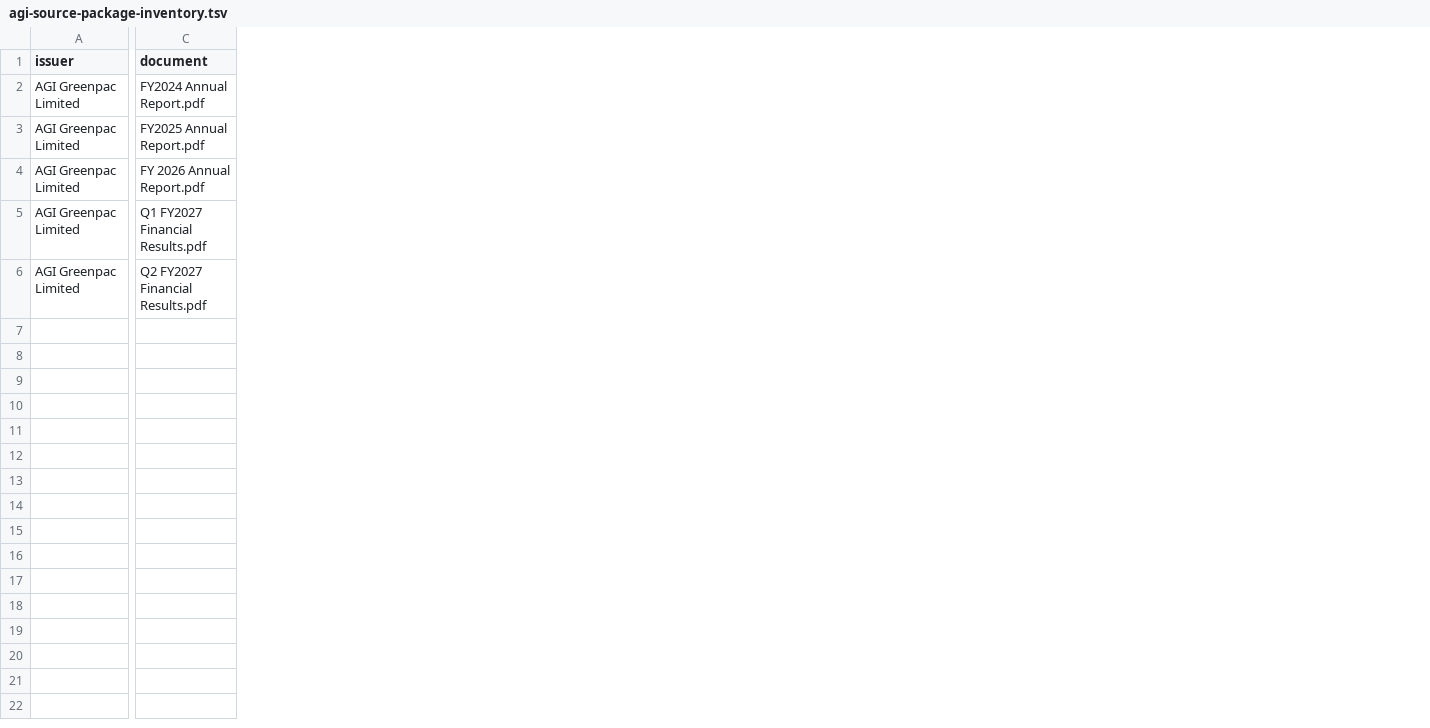
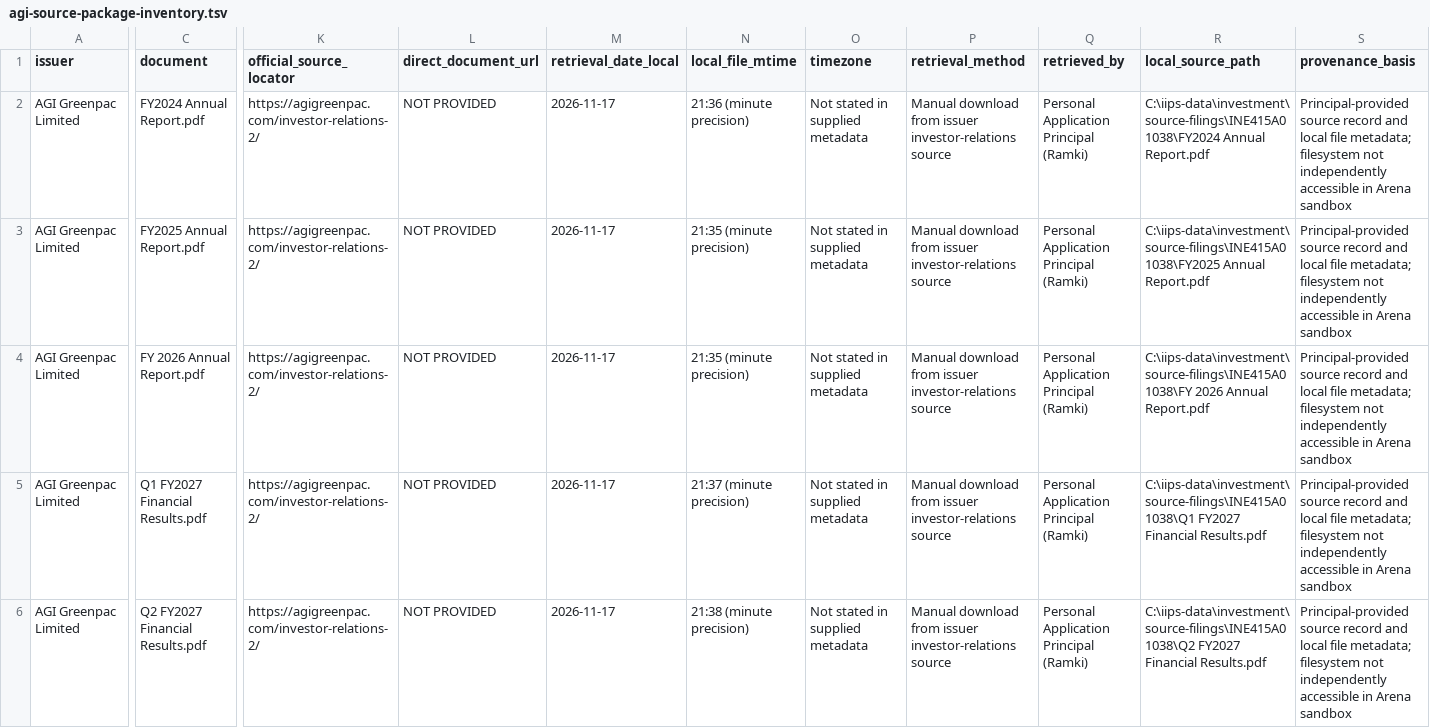
Before and after one commit to ramkivs/iips-review-recovered, a TSV file: evidence/integration/w05-d1-d2-decision-implementation-2026-11-17/agi-source-package-inventory.tsv, drawn as a sheet; only a part is shown, gaps mark what is left out; the diff names each change by its address in the sheet, - before the commit and + after, or states it on an @@ line.

Commit message:
Record AGI manual source provenance
Co-authored-by: arena-agent <297053741+arena-agent@users.noreply.github.com>

```diff
--- a/evidence/integration/w05-d1-d2-decision-implementation-2026-11-17/agi-source-package-inventory.tsv
+++ b/evidence/integration/w05-d1-d2-decision-implementation-2026-11-17/agi-source-package-inventory.tsv
+column K (official_source_locator), rows 2-6: all https://agigreenpac.com/investor-relations-2/
+column L (direct_document_url), rows 2-6: all NOT PROVIDED
+column M (retrieval_date_local), rows 2-6: all 2026-11-17
+column N (local_file_mtime), rows 2-6: 21:36 (minute precision) | 21:35 (minute precision) | 21:35 (minute precision) | 21:37 (minute precision) | 21:38 (minute precision)
+column O (timezone), rows 2-6: all Not stated in supplied metadata
+column P (retrieval_method), rows 2-6: all Manual download from issuer investor-relations source
+column Q (retrieved_by), rows 2-6: all Personal Application Principal (Ramki)
+column R (local_source_path), rows 2-6: C:\iips-data\investment\source-filings\INE415A01038\FY2024 Annual Report.pdf | C:\iips-data\investment\source-filings\INE415A01038\FY2025 Annual Report.pdf | C:\iips-data\investment\source-filings\INE415A01038\FY 2026 Annual Report.pdf | C:\iips-data\investment\source-filings\INE415A01038\Q1 FY2027 Financial Results.pdf | C:\iips-data\investment\source-filings\INE415A01038\Q2 FY2027 Financial Results.pdf
+column S (provenance_basis), rows 2-6: all Principal-provided source record and local file metadata; filesystem not independently accessible in Arena sandbox
```
Also changed, not shown: 5 other files.
